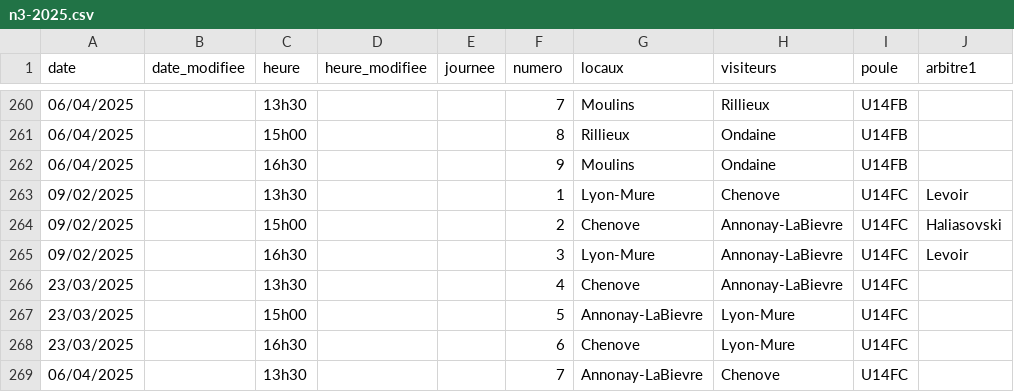
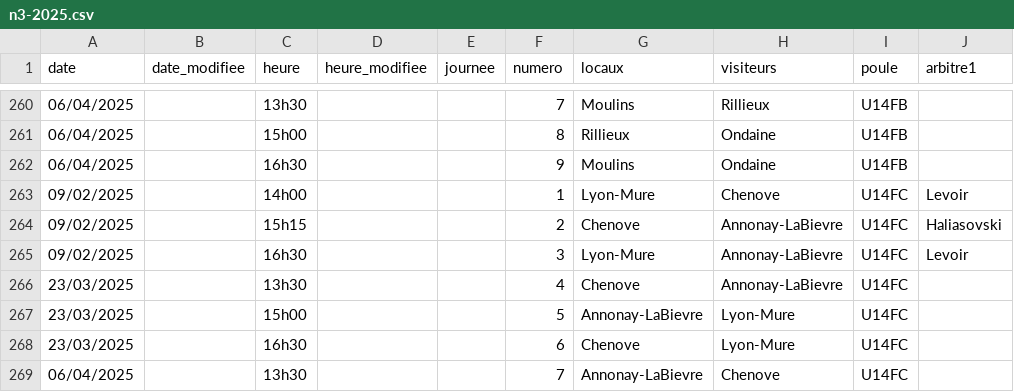
Before and after one commit to praginel/comitesavoienwp, a CSV file: _data/n3-2025.csv, drawn as a sheet; only a part is shown, gaps mark what is left out; the diff names each change by its address in the sheet, - before the commit and + after, or states it on an @@ line.

```diff
--- a/_data/n3-2025.csv
+++ b/_data/n3-2025.csv
-C263 (heure): 13h30
+C263 (heure): 14h00
-C264 (heure): 15h00
+C264 (heure): 15h15
```
Also changed, not shown: 1 other file.
